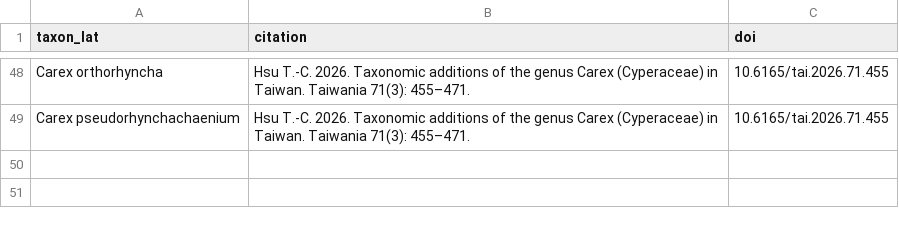
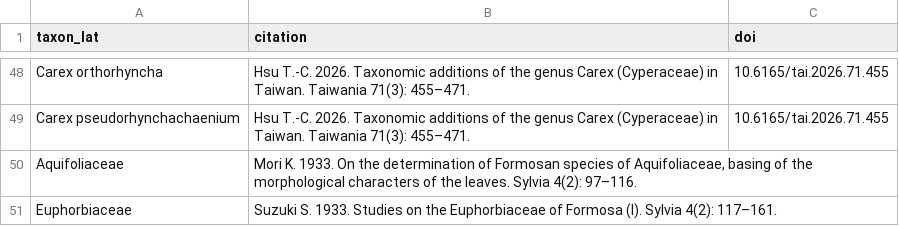
Before and after one commit to Bahamutzerox/taiwan-seed-plants, a CSV file: data/references.csv, drawn as a sheet; only a part is shown, gaps mark what is left out; the diff names each change by its address in the sheet, - before the commit and + after, or states it on an @@ line.

```diff
--- a/data/references.csv
+++ b/data/references.csv
+row 50: Aquifoliaceae | Mori K. 1933. On the determination of Formosan species of Aquifoliaceae, basing of the morphological characters of the leaves. Sylvia 4(2): 97–116.
+row 51: Euphorbiaceae | Suzuki S. 1933. Studies on the Euphorbiaceae of Formosa (I). Sylvia 4(2): 117–161.
```
Also changed, not shown: 3 other files.
